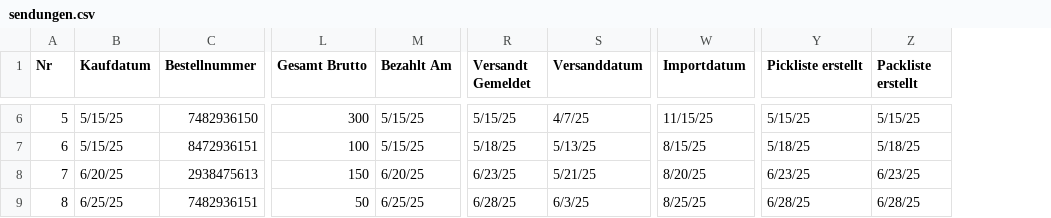
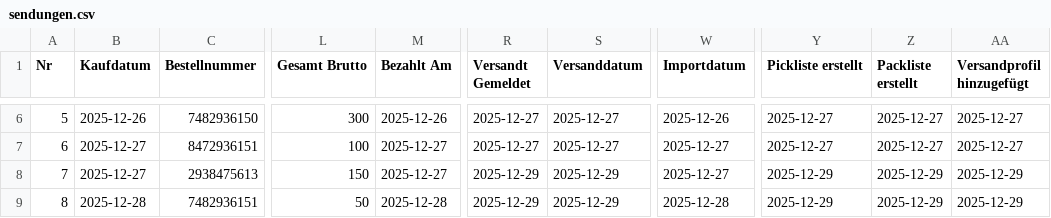
Before and after one commit to goneplaying/easybill, a CSV file: src/assets/tables/sendungen.csv, drawn as a sheet; only a part is shown, gaps mark what is left out; the diff covers the shown part only; the diff names each change by its address in the sheet, - before the commit and + after, or states it on an @@ line.

Commit message:
Fix Versandprofil hinzugefügt: move to sendungen.csv and update filtering

```diff
--- a/src/assets/tables/sendungen.csv
+++ b/src/assets/tables/sendungen.csv
+column AA (Versandprofil hinzugefügt), rows 6-9: 2025-12-27 | 2025-12-27 | 2025-12-29 | 2025-12-29
-B6 (Kaufdatum): 5/15/25
+B6 (Kaufdatum): 2025-12-26
-M6 (Bezahlt Am): 5/15/25
+M6 (Bezahlt Am): 2025-12-26
-R6 (Versandt Gemeldet): 5/15/25
+R6 (Versandt Gemeldet): 2025-12-27
-S6 (Versanddatum): 4/7/25
+S6 (Versanddatum): 2025-12-27
-W6 (Importdatum): 11/15/25
+W6 (Importdatum): 2025-12-26
-Y6 (Pickliste erstellt): 5/15/25
+Y6 (Pickliste erstellt): 2025-12-27
-Z6 (Packliste erstellt): 5/15/25
+Z6 (Packliste erstellt): 2025-12-27
-B7 (Kaufdatum): 5/15/25
+B7 (Kaufdatum): 2025-12-27
-M7 (Bezahlt Am): 5/15/25
+M7 (Bezahlt Am): 2025-12-27
-R7 (Versandt Gemeldet): 5/18/25
+R7 (Versandt Gemeldet): 2025-12-27
-S7 (Versanddatum): 5/13/25
+S7 (Versanddatum): 2025-12-27
-W7 (Importdatum): 8/15/25
+W7 (Importdatum): 2025-12-27
-Y7 (Pickliste erstellt): 5/18/25
+Y7 (Pickliste erstellt): 2025-12-27
-Z7 (Packliste erstellt): 5/18/25
+Z7 (Packliste erstellt): 2025-12-27
-B8 (Kaufdatum): 6/20/25
+B8 (Kaufdatum): 2025-12-27
-M8 (Bezahlt Am): 6/20/25
+M8 (Bezahlt Am): 2025-12-27
-R8 (Versandt Gemeldet): 6/23/25
+R8 (Versandt Gemeldet): 2025-12-29
-S8 (Versanddatum): 5/21/25
+S8 (Versanddatum): 2025-12-29
-W8 (Importdatum): 8/20/25
+W8 (Importdatum): 2025-12-27
-Y8 (Pickliste erstellt): 6/23/25
+Y8 (Pickliste erstellt): 2025-12-29
-Z8 (Packliste erstellt): 6/23/25
+Z8 (Packliste erstellt): 2025-12-29
-B9 (Kaufdatum): 6/25/25
+B9 (Kaufdatum): 2025-12-28
-M9 (Bezahlt Am): 6/25/25
+M9 (Bezahlt Am): 2025-12-28
-R9 (Versandt Gemeldet): 6/28/25
+R9 (Versandt Gemeldet): 2025-12-29
-S9 (Versanddatum): 6/3/25
+S9 (Versanddatum): 2025-12-29
-W9 (Importdatum): 8/25/25
+W9 (Importdatum): 2025-12-28
-Y9 (Pickliste erstellt): 6/28/25
+Y9 (Pickliste erstellt): 2025-12-29
-Z9 (Packliste erstellt): 6/28/25
+Z9 (Packliste erstellt): 2025-12-29
```
Also changed, not shown: 115 edited cells elsewhere in this file, src/assets/tables/bestellungen.csv, 2 other files.
